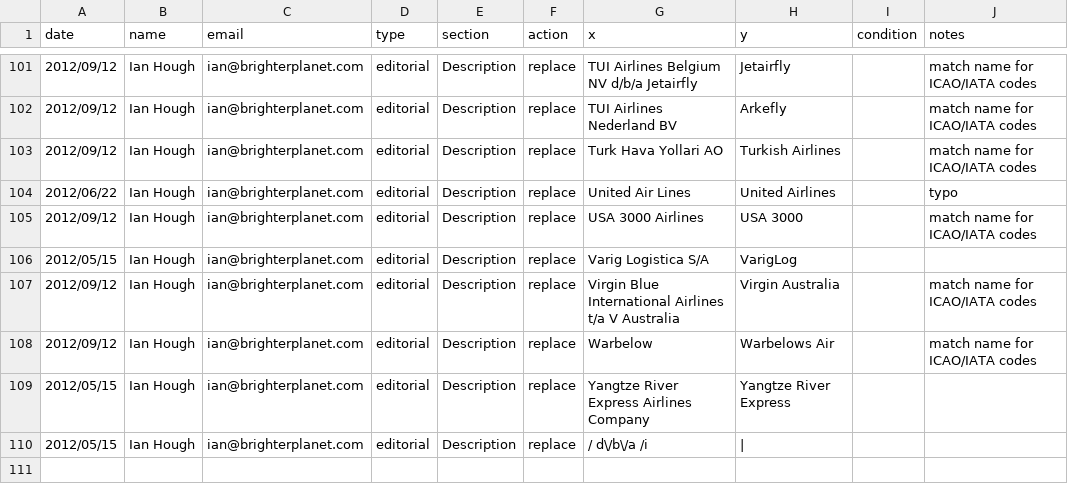
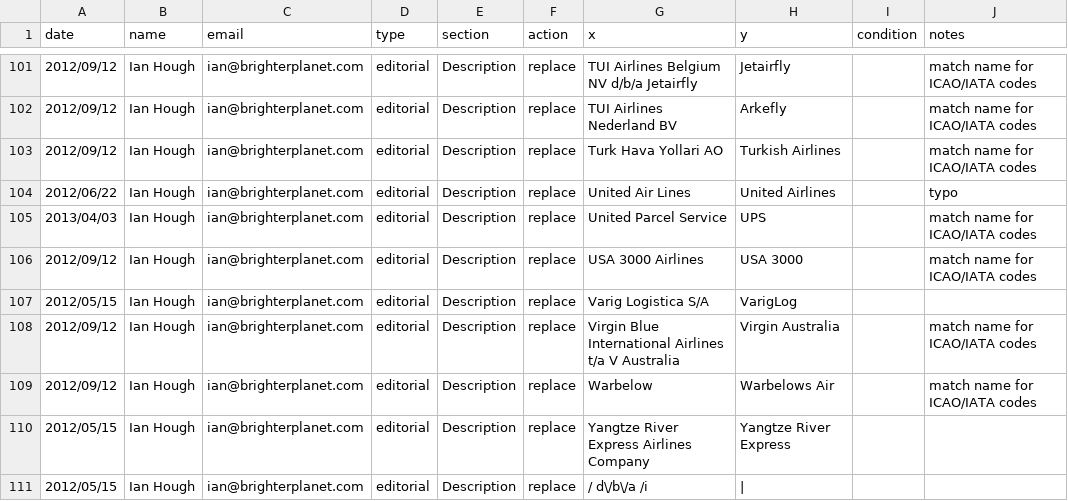
Before and after one commit to faradayio/earth, a CSV file: errata/airline/bts_carrier_codes_errata.csv, drawn as a sheet; only a part is shown, gaps mark what is left out.

Commit message:
United Parcel Service -> UPS

```diff
--- a/errata/airline/bts_carrier_codes_errata.csv
+++ b/errata/airline/bts_carrier_codes_errata.csv
@@ -104,2 +104,3 @@ date,name,email,type,section,action,x,y,condition,notes
 2012/06/22,Ian Hough,ian@brighterplanet.com,editorial,Description,replace,United Air Lines,United Airlines,,typo
+2013/04/03,Ian Hough,ian@brighterplanet.com,editorial,Description,replace,United Parcel Service,UPS,,match name for ICAO/IATA codes
 2012/09/12,Ian Hough,ian@brighterplanet.com,editorial,Description,replace,USA 3000 Airlines,USA 3000,,match name for ICAO/IATA codes
```
